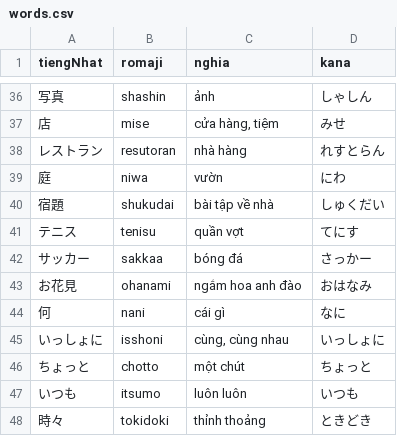
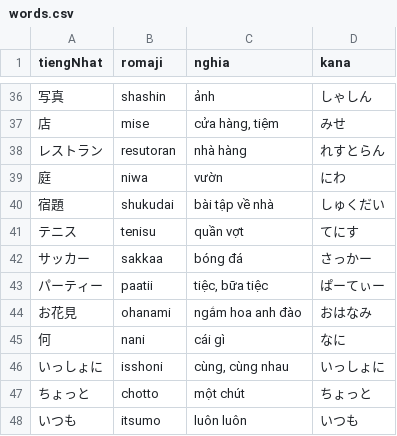
Before and after one commit to khoans/learn-japanese, a CSV file: data/lessons/csv/N5/lesson-06/words.csv, drawn as a sheet; only a part is shown, gaps mark what is left out; the shorter side is filled out with more unchanged rows; the diff names each change by its address in the sheet, - before the commit and + after, or states it on an @@ line.

```diff
--- a/data/lessons/csv/N5/lesson-06/words.csv
+++ b/data/lessons/csv/N5/lesson-06/words.csv
+row 43: パーティー | paatii | tiệc, bữa tiệc | ぱーてぃー
```
Also changed, not shown: data/lessons/csv/N5/lesson-06/grammar.csv, data/lessons/csv/N5/lesson-06/sentences.csv, 4 other files.
